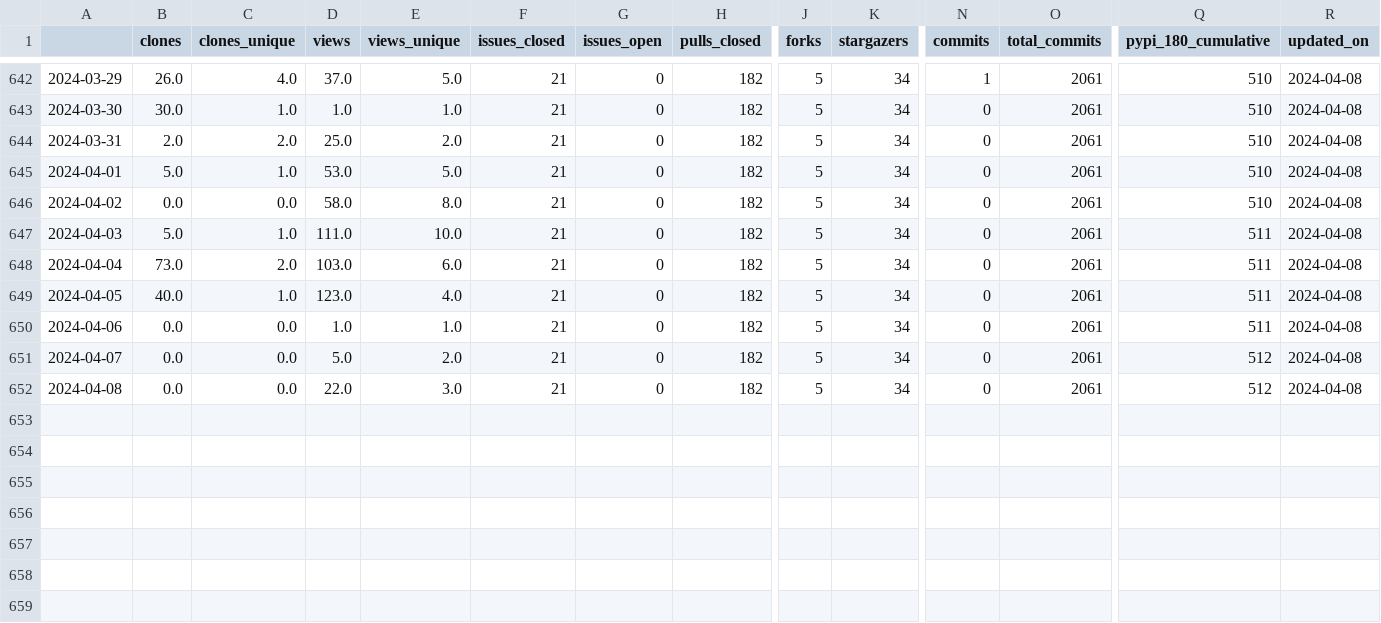
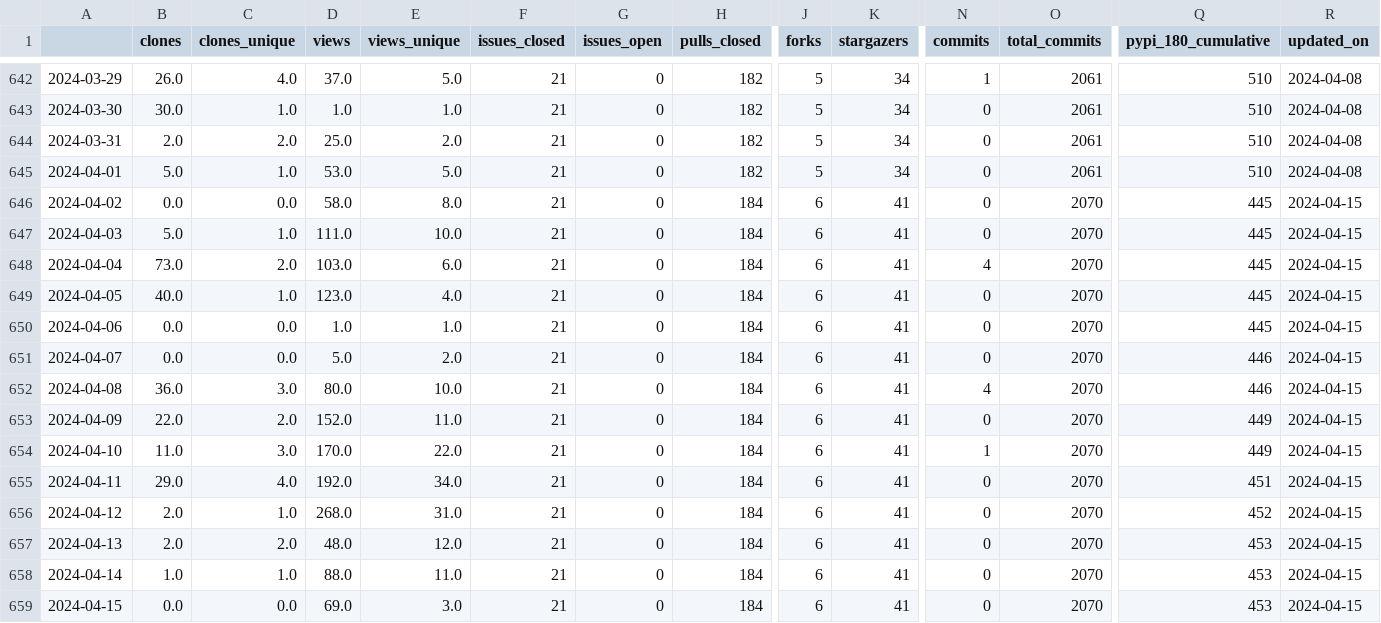
Before and after one commit to malihass/osos, a CSV file: data/sup3r.csv, drawn as a sheet; only a part is shown, gaps mark what is left out; rows hold the shown columns only; the diff names each change by its address in the sheet, - before the commit and + after, or states it on an @@ line.

Commit message:
update osos data and plots

```diff
--- a/data/sup3r.csv
+++ b/data/sup3r.csv
-H646:H652 (pulls_closed): 182
+H646:H652 (pulls_closed): 184
-J646:J652 (forks): 5
+J646:J652 (forks): 6
-K646:K652 (stargazers): 34
+K646:K652 (stargazers): 41
-O646:O652 (total_commits): 2061
+O646:O652 (total_commits): 2070
-Q646 (pypi_180_cumulative): 510
+Q646 (pypi_180_cumulative): 445
-R646:R652 (updated_on): 2024-04-08
+R646:R652 (updated_on): 2024-04-15
-Q647:Q650 (pypi_180_cumulative): 511
+Q647:Q650 (pypi_180_cumulative): 445
-N648 (commits): 0
+N648 (commits): 4
-Q651:Q652 (pypi_180_cumulative): 512
+Q651:Q652 (pypi_180_cumulative): 446
-B652 (clones): 0.0
+B652 (clones): 36.0
-C652 (clones_unique): 0.0
+C652 (clones_unique): 3.0
-D652 (views): 22.0
+D652 (views): 80.0
-E652 (views_unique): 3.0
+E652 (views_unique): 10.0
-N652 (commits): 0
+N652 (commits): 4
+row 653: 2024-04-09 | 22.0 | 2.0 | 152.0 | 11.0 | 21 | 0 | 184 | 6 | 41 | 0 | 2070 | 449 | 2024-04-15
+row 654: 2024-04-10 | 11.0 | 3.0 | 170.0 | 22.0 | 21 | 0 | 184 | 6 | 41 | 1 | 2070 | 449 | 2024-04-15
+row 655: 2024-04-11 | 29.0 | 4.0 | 192.0 | 34.0 | 21 | 0 | 184 | 6 | 41 | 0 | 2070 | 451 | 2024-04-15
+row 656: 2024-04-12 | 2.0 | 1.0 | 268.0 | 31.0 | 21 | 0 | 184 | 6 | 41 | 0 | 2070 | 452 | 2024-04-15
+row 657: 2024-04-13 | 2.0 | 2.0 | 48.0 | 12.0 | 21 | 0 | 184 | 6 | 41 | 0 | 2070 | 453 | 2024-04-15
+row 658: 2024-04-14 | 1.0 | 1.0 | 88.0 | 11.0 | 21 | 0 | 184 | 6 | 41 | 0 | 2070 | 453 | 2024-04-15
+row 659: 2024-04-15 | 0.0 | 0.0 | 69.0 | 3.0 | 21 | 0 | 184 | 6 | 41 | 0 | 2070 | 453 | 2024-04-15
```
Also changed, not shown: data/bioreactordesign.csv, data/pelephysics.csv, 15 other files.
